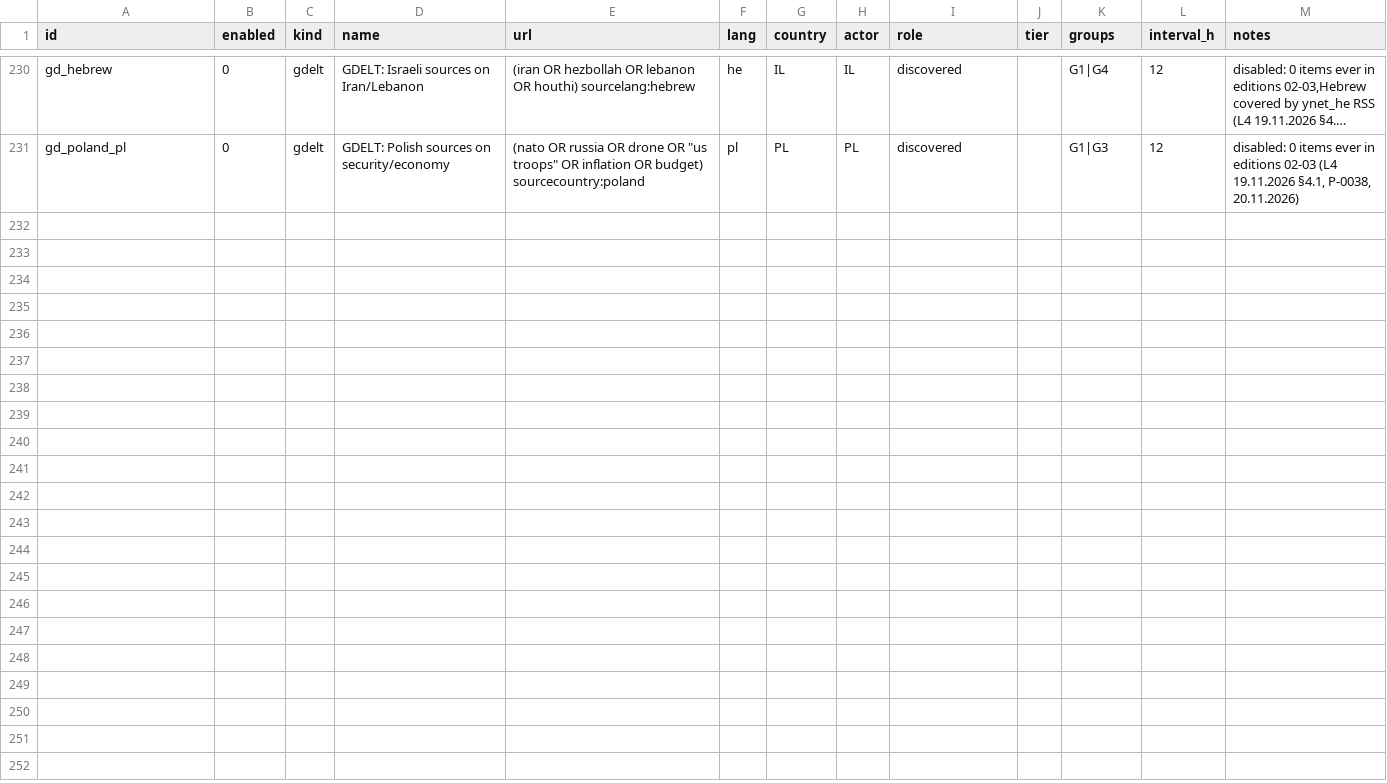
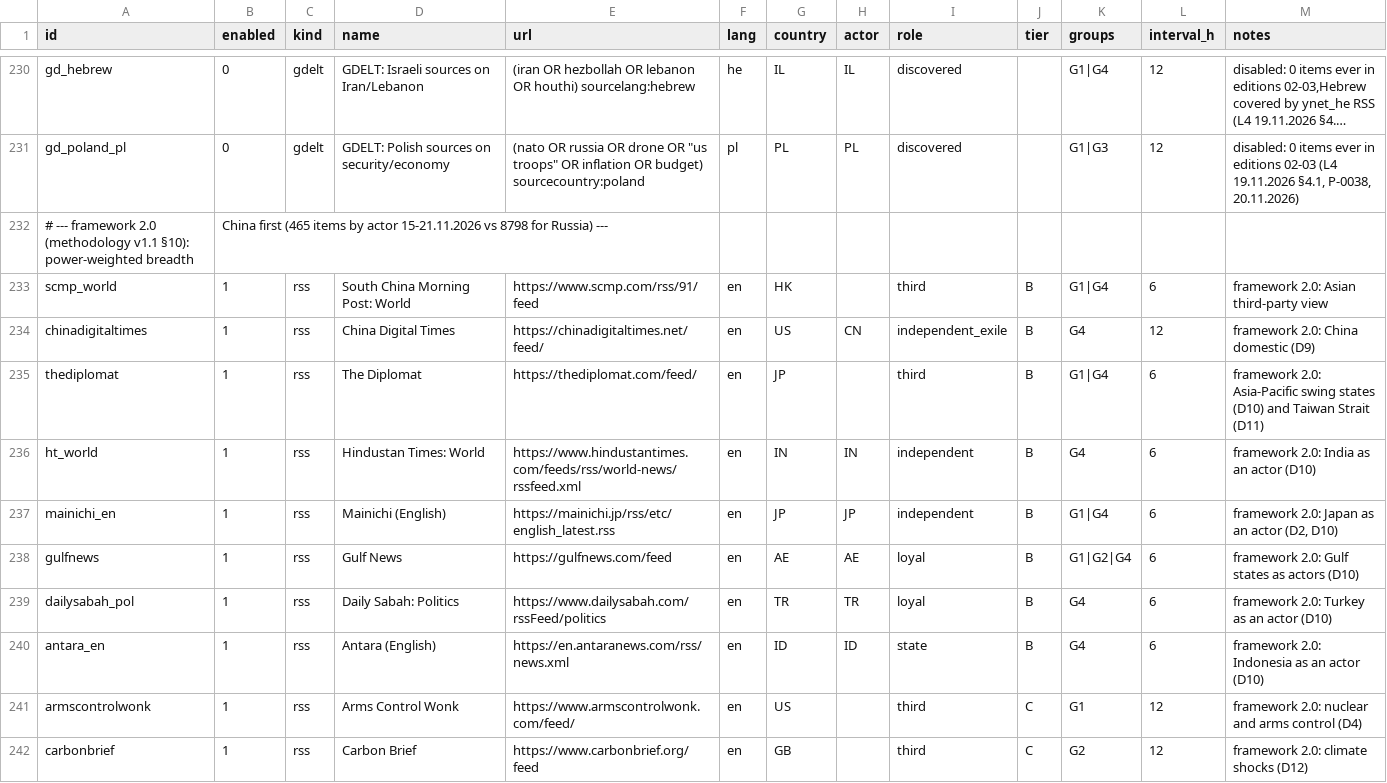
Before and after one commit to pstepien-labs/worldstate-forecast, a CSV file: sources/harvest/feeds.csv, drawn as a sheet; only a part is shown, gaps mark what is left out; long unchanged cells end in …; the diff names each change by its address in the sheet, - before the commit and + after, or states it on an @@ line.

```diff
--- a/sources/harvest/feeds.csv
+++ b/sources/harvest/feeds.csv
+row 232: # --- framework 2.0 (methodology v1.1 §10): power-weighted breadth | China first (465 items by actor 15-21.11.2026 vs 8798 for Russia) ---
+row 233: scmp_world | 1 | rss | South China Morning Post: World | https://www.scmp.com/rss/91/feed | en | HK |  | third | B | G1|G4 | 6 | framework 2.0: Asian third-party view
+row 234: chinadigitaltimes | 1 | rss | China Digital Times | https://chinadigitaltimes.net/feed/ | en | US | CN | independent_exile | B | G4 | 12 | framework 2.0: China domestic (D9)
+row 235: thediplomat | 1 | rss | The Diplomat | https://thediplomat.com/feed/ | en | JP |  | third | B | G1|G4 | 6 | framework 2.0: Asia-Pacific swing states (D10) and Taiwan Strait (D11)
+row 236: ht_world | 1 | rss | Hindustan Times: World | https://www.hindustantimes.com/feeds/rss/world-news/rssfeed.xml | en | IN | IN | independent | B | G4 | 6 | framework 2.0: India as an actor (D10)
+row 237: mainichi_en | 1 | rss | Mainichi (English) | https://mainichi.jp/rss/etc/english_latest.rss | en | JP | JP | independent | B | G1|G4 | 6 | framework 2.0: Japan as an actor (D2, D10)
+row 238: gulfnews | 1 | rss | Gulf News | https://gulfnews.com/feed | en | AE | AE | loyal | B | G1|G2|G4 | 6 | framework 2.0: Gulf states as actors (D10)
+row 239: dailysabah_pol | 1 | rss | Daily Sabah: Politics | https://www.dailysabah.com/rssFeed/politics | en | TR | TR | loyal | B | G4 | 6 | framework 2.0: Turkey as an actor (D10)
+row 240: antara_en | 1 | rss | Antara (English) | https://en.antaranews.com/rss/news.xml | en | ID | ID | state | B | G4 | 6 | framework 2.0: Indonesia as an actor (D10)
+row 241: armscontrolwonk | 1 | rss | Arms Control Wonk | https://www.armscontrolwonk.com/feed/ | en | US |  | third | C | G1 | 12 | framework 2.0: nuclear and arms control (D4)
+row 242: carbonbrief | 1 | rss | Carbon Brief | https://www.carbonbrief.org/feed | en | GB |  | third | C | G2 | 12 | framework 2.0: climate shocks (D12)
```
Also changed, not shown: sources/harvest/datasets.csv, sources/harvest/keywords.csv, 9 other files.
